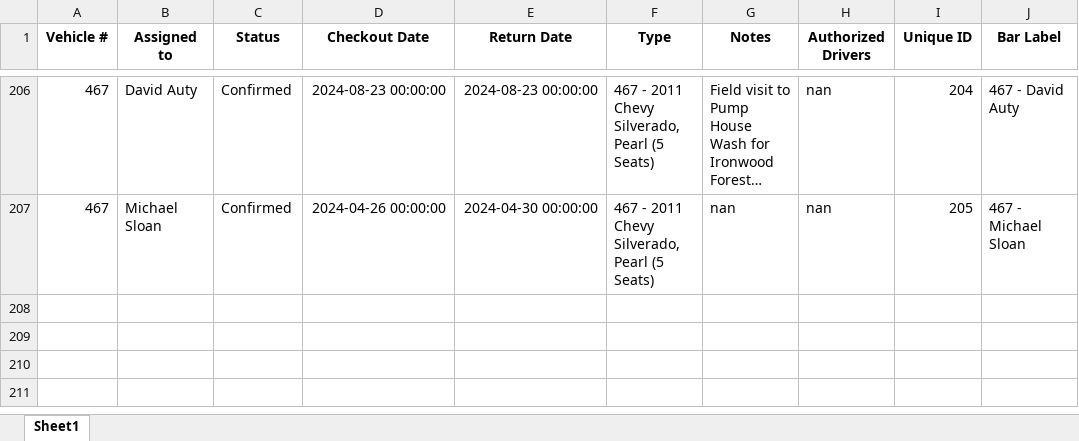
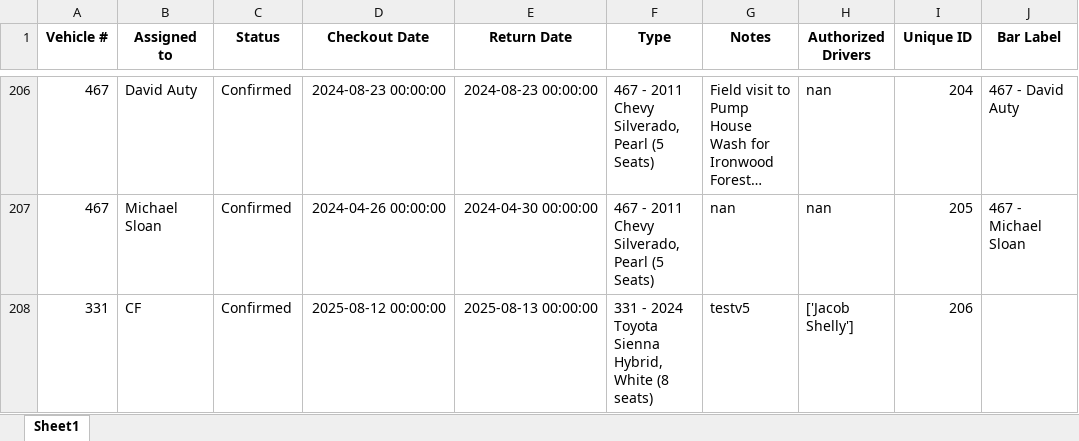
Before and after one commit to forestryvehicleadmin/Vehicle_Gantt, an Excel workbook: Vehicle_Checkout_List.xlsx, sheet Sheet1, drawn as a sheet; only a part is shown, gaps mark what is left out; long unchanged cells end in …; values as stored, in another font and other column widths than the file's, no borders; the diff names each change by its address in the sheet, - before the commit and + after, or states it on an @@ line.

Commit message:
Added new entry via Streamlit app at 2025-08-12 19:26:27

```diff
--- a/Vehicle_Checkout_List.xlsx (sheet Sheet1)
+++ b/Vehicle_Checkout_List.xlsx (sheet Sheet1)
+row 208: 331 | CF | Confirmed | 2025-08-12 00:00:00 | 2025-08-13 00:00:00 | 331 - 2024 Toyota Sienna Hybrid, White (8 seats) | testv5 | ['Jacob Shelly'] | 206
```
